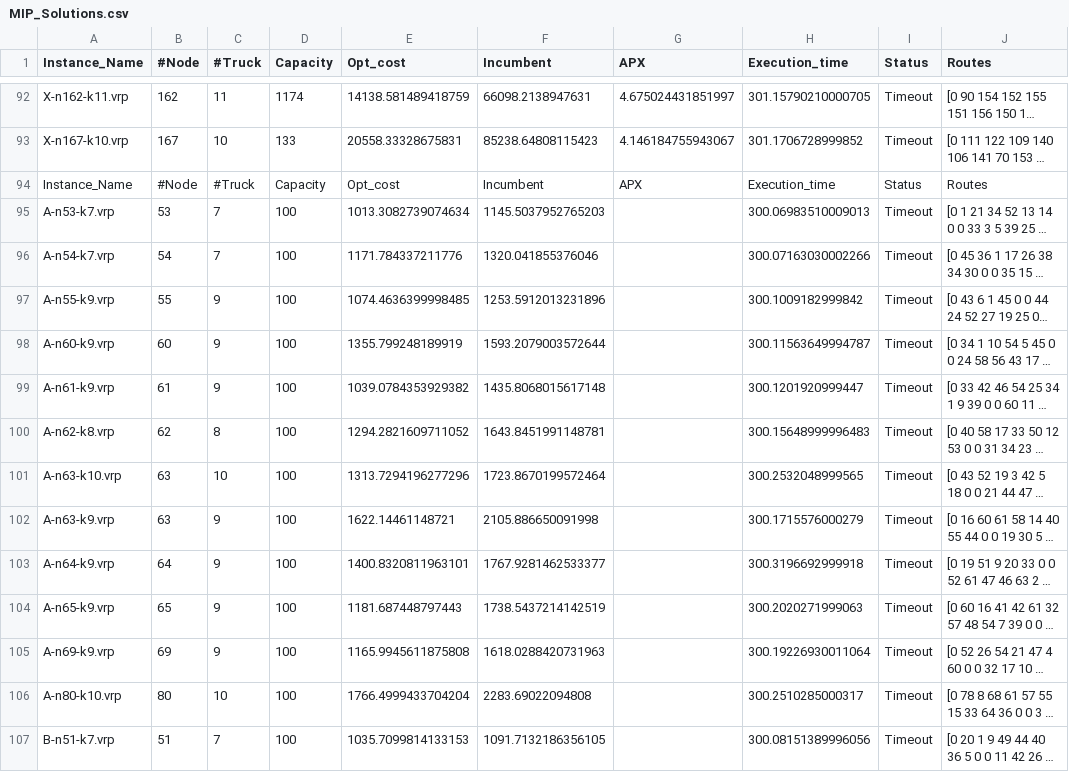
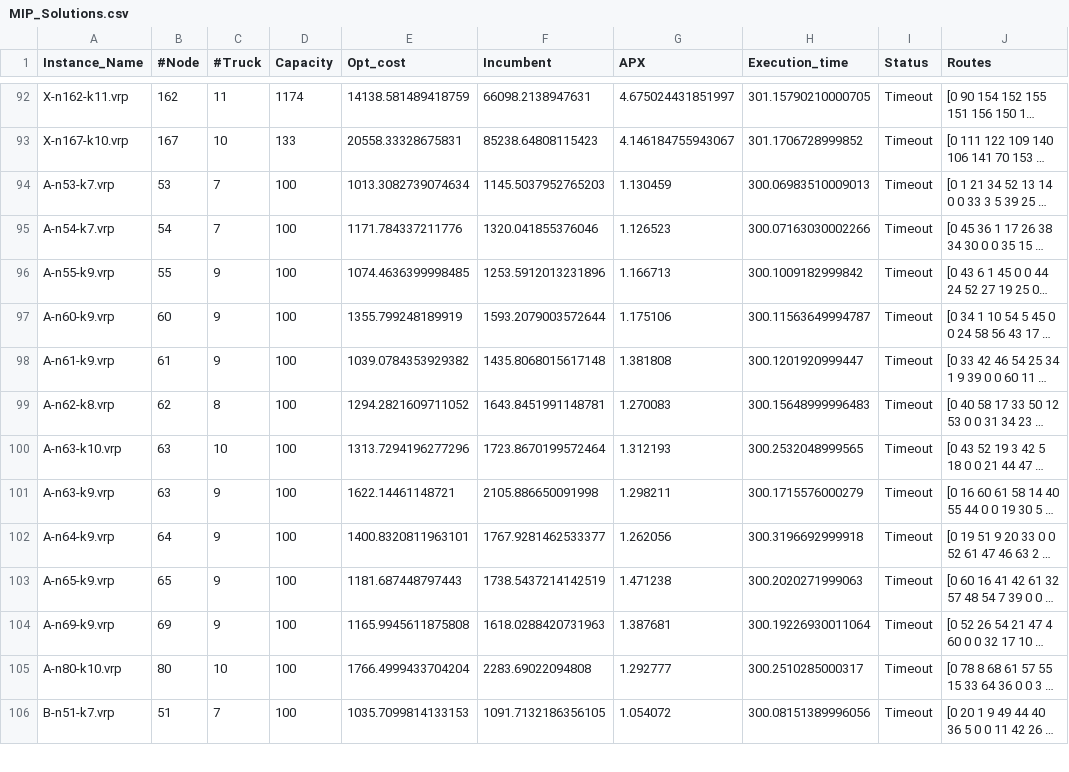
Before and after one commit to CinelliAlessia/Progetto_AMOD, a CSV file: main/Results/MIP/MIP_Solutions.csv, drawn as a sheet; only a part is shown, gaps mark what is left out; long unchanged cells end in …; removed rows and columns are numbered as before the commit, all else as after; the diff covers the shown part only; the diff names each change by its address in the sheet, - before the commit and + after, or states it on an @@ line.

```diff
--- a/main/Results/MIP/MIP_Solutions.csv
+++ b/main/Results/MIP/MIP_Solutions.csv
-row 94: Instance_Name | #Node | #Truck | Capacity | Opt_cost | Incumbent | APX | Execution_time | Status | Routes
-G94 (APX): (empty)
+G94 (APX): 1.130459
-G95 (APX): (empty)
+G95 (APX): 1.126523
-G96 (APX): (empty)
+G96 (APX): 1.166713
-G97 (APX): (empty)
+G97 (APX): 1.175106
-G98 (APX): (empty)
+G98 (APX): 1.381808
-G99 (APX): (empty)
+G99 (APX): 1.270083
-G100 (APX): (empty)
+G100 (APX): 1.312193
-G101 (APX): (empty)
+G101 (APX): 1.298211
-G102 (APX): (empty)
+G102 (APX): 1.262056
-G103 (APX): (empty)
+G103 (APX): 1.471238
-G104 (APX): (empty)
+G104 (APX): 1.387681
-G105 (APX): (empty)
+G105 (APX): 1.292777
-G106 (APX): (empty)
+G106 (APX): 1.054072
```
Also changed, not shown: 31 edited cells elsewhere in this file, main/Results/Heuristic_Solutions/Clarke_&_Wright_run/CW_All.csv, main/Results/Random_Solutions/All_Random_10K.csv, 2 other files.
